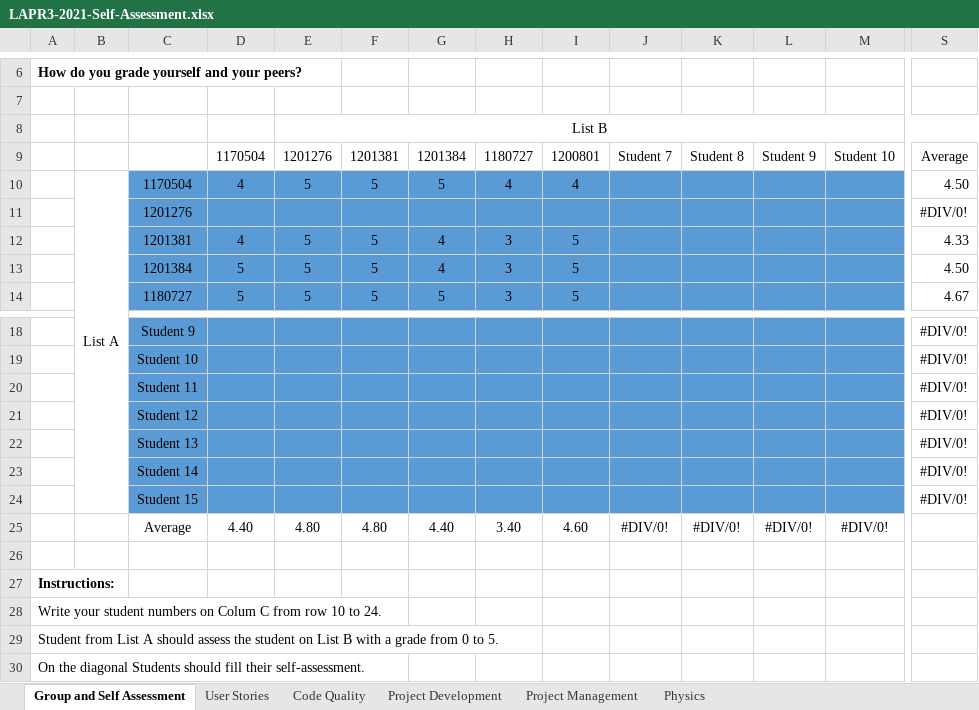
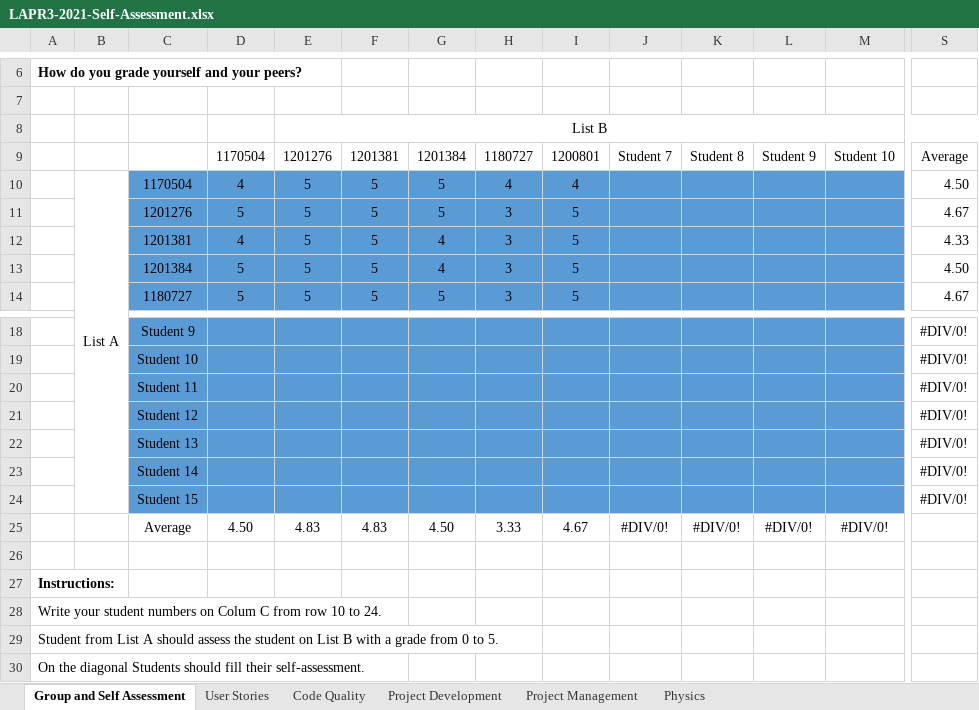
Before and after one commit to Pedromaia26/LAPR3-ISEP, an Excel workbook: LAPR3-2021-Self-Assessment.xlsx, sheet Group and Self Assessment, drawn as a sheet; only a part is shown, gaps mark what is left out; values as stored, in another font and other column widths than the file's, no borders; charts and pictures not drawn; removed rows and columns are numbered as before the commit, all else as after; rows hold the shown columns only; the diff names each change by its address in the sheet, - before the commit and + after, or states it on an @@ line.

Commit message:
G41-63 #comment Completing the self assessment

```diff
--- a/LAPR3-2021-Self-Assessment.xlsx (sheet Group and Self Assessment)
+++ b/LAPR3-2021-Self-Assessment.xlsx (sheet Group and Self Assessment)
-row 11:  |  | 1201276 |  |  |  |  |  |  |  |  |  |  | #DIV/0!
+row 11:  |  | 1201276 | 5 | 5 | 5 | 5 | 3 | 5 |  |  |  |  | 4.67
-D25: 4.40
+D25: 4.50
-E25: 4.80
+E25: 4.83
-F25: 4.80
+F25: 4.83
-G25: 4.40
+G25: 4.50
-H25: 3.40
+H25: 3.33
-I25: 4.60
+I25: 4.67
```
